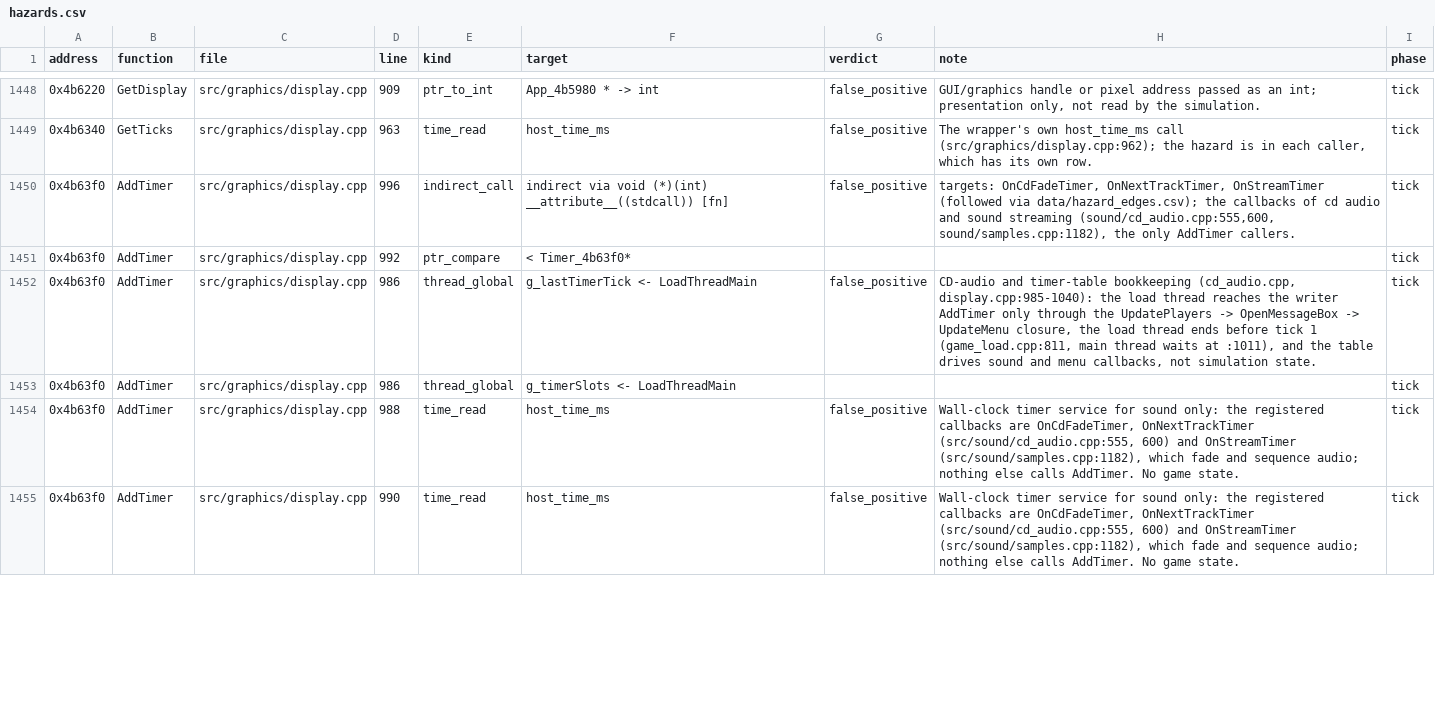
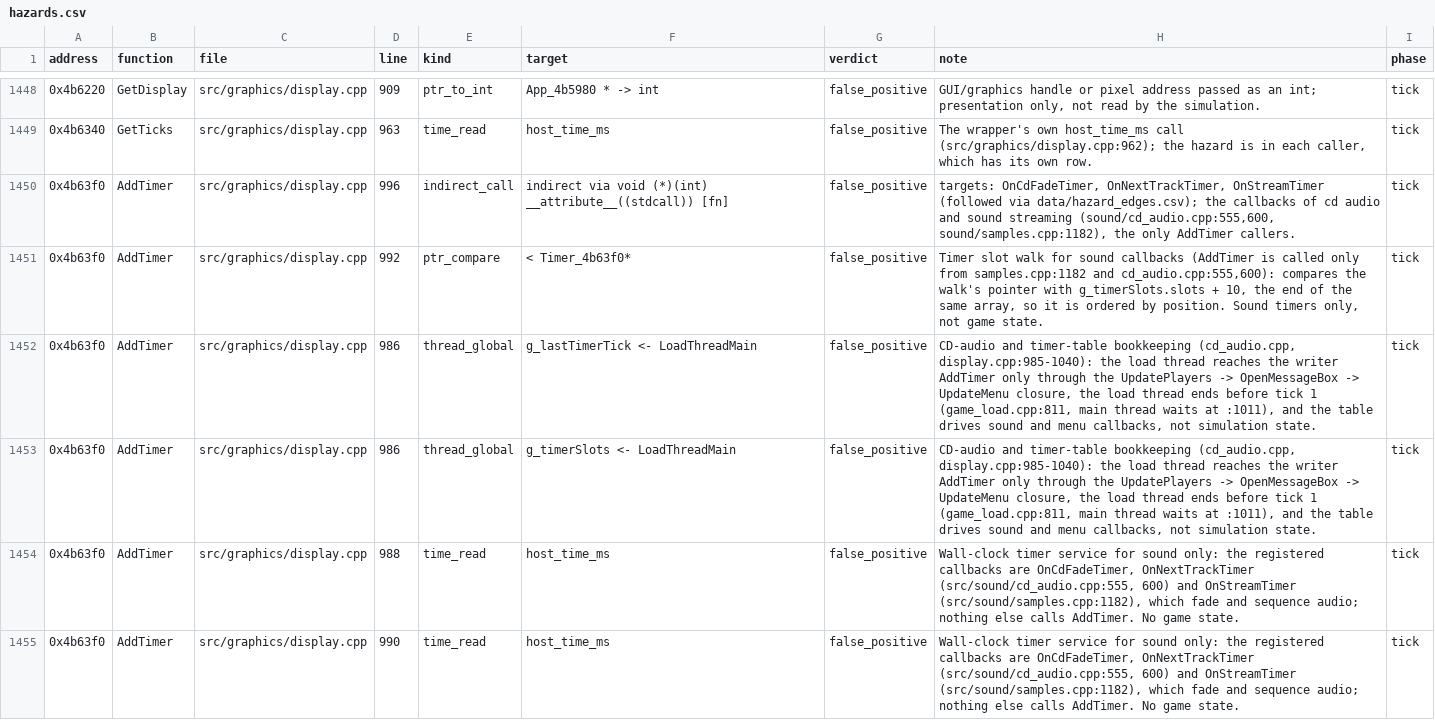
Before and after one commit to Thaldren-Archive-Forks/byte-tactics-moddable, a CSV file: data/hazards.csv, drawn as a sheet; only a part is shown, gaps mark what is left out; the diff covers the shown part only.

```diff
--- a/data/hazards.csv
+++ b/data/hazards.csv
@@ -1450,5 +1450,5 @@ address,function,file,line,kind,target,verdict,note,phase
 0x4b63f0,AddTimer,src/graphics/display.cpp,996,indirect_call,indirect via void (*)(int) __attribute__((stdcall)) [fn],false_positive,"targets: OnCdFadeTimer, OnNextTrackTimer, OnStreamTimer (followed via data/hazard_edges.csv); the callbacks of cd audio and sound streaming (sound/cd_audio.cpp:555,600, sound/samples.cpp:1182), the only AddTimer callers.",tick
-0x4b63f0,AddTimer,src/graphics/display.cpp,992,ptr_compare,< Timer_4b63f0*,,,tick
+0x4b63f0,AddTimer,src/graphics/display.cpp,992,ptr_compare,< Timer_4b63f0*,false_positive,"Timer slot walk for sound callbacks (AddTimer is called only from samples.cpp:1182 and cd_audio.cpp:555,600): compares the walk's pointer with g_timerSlots.slots + 10, the end of the same array, so it is ordered by position. Sound timers only, not game state.",tick
 0x4b63f0,AddTimer,src/graphics/display.cpp,986,thread_global,g_lastTimerTick <- LoadThreadMain,false_positive,"CD-audio and timer-table bookkeeping (cd_audio.cpp, display.cpp:985-1040): the load thread reaches the writer AddTimer only through the UpdatePlayers -> OpenMessageBox -> UpdateMenu closure, the load thread ends before tick 1 (game_load.cpp:811, main thread waits at :1011), and the table drives sound and menu callbacks, not simulation state.",tick
-0x4b63f0,AddTimer,src/graphics/display.cpp,986,thread_global,g_timerSlots <- LoadThreadMain,,,tick
+0x4b63f0,AddTimer,src/graphics/display.cpp,986,thread_global,g_timerSlots <- LoadThreadMain,false_positive,"CD-audio and timer-table bookkeeping (cd_audio.cpp, display.cpp:985-1040): the load thread reaches the writer AddTimer only through the UpdatePlayers -> OpenMessageBox -> UpdateMenu closure, the load thread ends before tick 1 (game_load.cpp:811, main thread waits at :1011), and the table drives sound and menu callbacks, not simulation state.",tick
 0x4b63f0,AddTimer,src/graphics/display.cpp,988,time_read,host_time_ms,false_positive,"Wall-clock timer service for sound only: the registered callbacks are OnCdFadeTimer, OnNextTrackTimer (src/sound/cd_audio.cpp:555, 600) and OnStreamTimer (src/sound/samples.cpp:1182), which fade and sequence audio; nothing else calls AddTimer. No game state.",tick
```
Also changed, not shown: 2 edited cells elsewhere in this file, data/layout_refs.csv.
